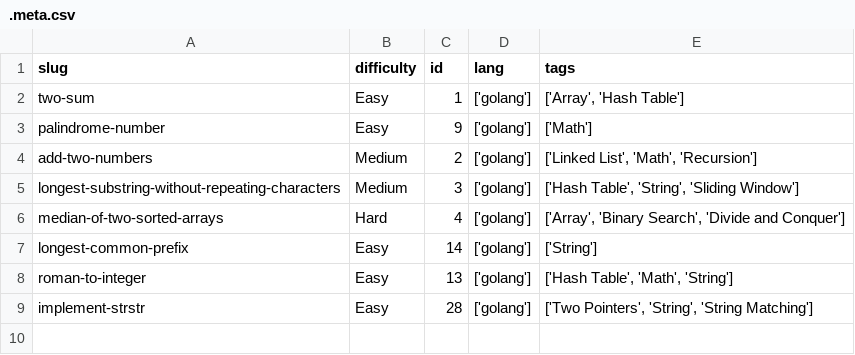
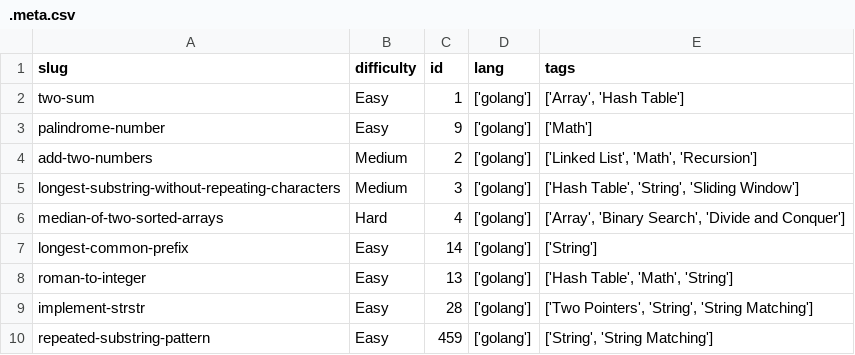
Before and after one commit to dimaglushkov/solutions, a CSV file: leetcode/.meta.csv, drawn as a sheet.

Commit message:
Add repeated-substing-pattern solution

```diff
--- a/leetcode/.meta.csv
+++ b/leetcode/.meta.csv
@@ -9 +9,2 @@ roman-to-integer,Easy,13,['golang'],"['Hash Table', 'Math', 'String']"
 implement-strstr,Easy,28,['golang'],"['Two Pointers', 'String', 'String Matching']"
+repeated-substring-pattern,Easy,459,['golang'],"['String', 'String Matching']"
```
Also changed, not shown: 3 other files.
